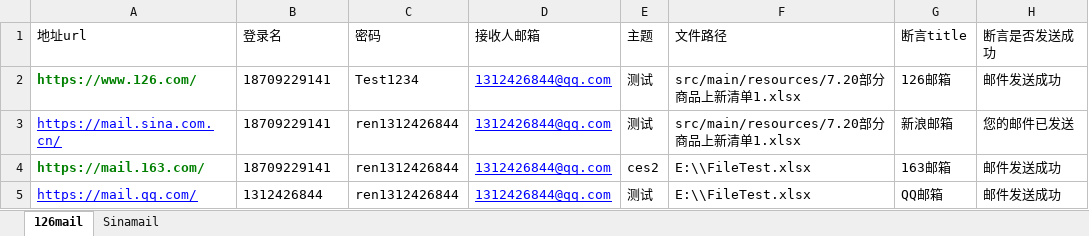
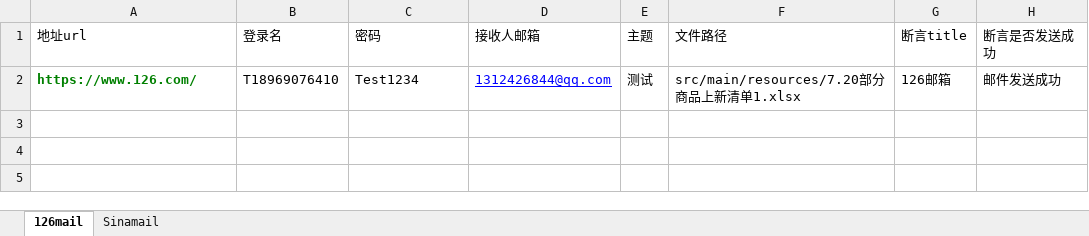
Before and after one commit to Rends131/Java_Selenium, an Excel workbook: src/main/resources/datas/TestData.xlsx, sheet 126mail, drawn as a sheet; values as stored, in another font and other column widths than the file's, no borders; the diff names each change by its address in the sheet, - before the commit and + after, or states it on an @@ line.

```diff
--- a/src/main/resources/datas/TestData.xlsx (sheet 126mail)
+++ b/src/main/resources/datas/TestData.xlsx (sheet 126mail)
-B2 (登录名): 18709229141
+B2 (登录名): T18969076410
-row 3: https://mail.sina.com.cn/ | 18709229141 | ren1312426844 | 1312426844@qq.com | 测试 | src/main/resources/7.20部分商品上新清单1.xlsx | 新浪邮箱 | 您的邮件已发送
-row 4: https://mail.163.com/ | 18709229141 | ren1312426844 | 1312426844@qq.com | ces2 | E:\\FileTest.xlsx | 163邮箱 | 邮件发送成功
-row 5: https://mail.qq.com/ | 1312426844 | ren1312426844 | 1312426844@qq.com | 测试 | E:\\FileTest.xlsx | QQ邮箱 | 邮件发送成功
```
Also changed, not shown: sheet Sinamail, 3 other files.
